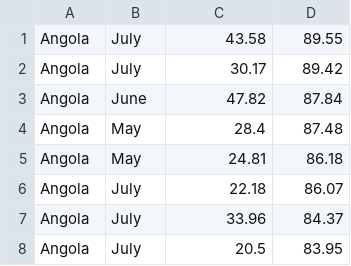
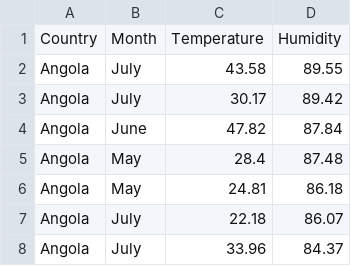
Before and after one commit to hmusangwa/learn_linux_by_doing, a CSV file: analyzed_data/humidity_data_Angola.csv, drawn as a sheet; only a part is shown; the shorter side is filled out with more unchanged rows; the diff names each change by its address in the sheet, - before the commit and + after, or states it on an @@ line.

```diff
--- a/analyzed_data/humidity_data_Angola.csv
+++ b/analyzed_data/humidity_data_Angola.csv
+row 1: Country | Month | Temperature | Humidity
```
Also changed, not shown: analyzed_data/highest_temp.csv, satelite_records/highest_temp.csv, 3 other files.
